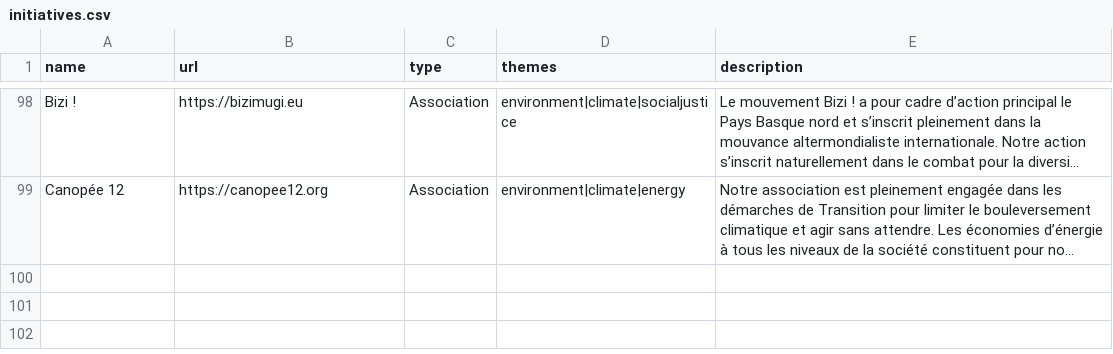
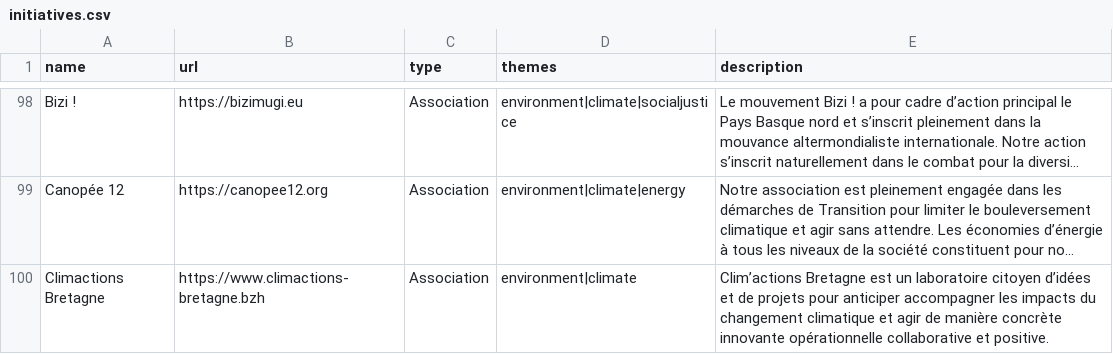
Before and after one commit to bpetit/blog, a CSV file: assets/initiatives.csv, drawn as a sheet; only a part is shown, gaps mark what is left out; long unchanged cells end in …; the diff names each change by its address in the sheet, - before the commit and + after, or states it on an @@ line.

Commit message:
Update initiatives.csv

```diff
--- a/assets/initiatives.csv
+++ b/assets/initiatives.csv
+row 100: Climactions Bretagne | https://www.climactions-bretagne.bzh | Association | environment|climate | Clim’actions Bretagne est un laboratoire citoyen d’idées et de projets pour anticiper accompagner les impacts du changement climatique et agir de manière concrète innovante opérationnelle collaborative et positive.
```
